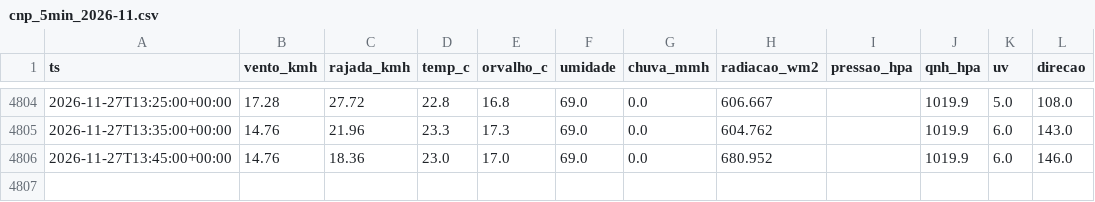
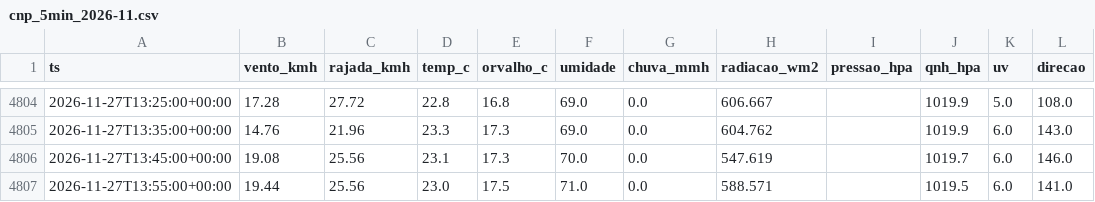
Before and after one commit to fernandoliveiraf-sudo/previsao-cnp-boituva, a CSV file: dados/cnp_5min_2026-11.csv, drawn as a sheet; only a part is shown, gaps mark what is left out.

```diff
--- a/dados/cnp_5min_2026-11.csv
+++ b/dados/cnp_5min_2026-11.csv
@@ -4805,2 +4805,3 @@ ts,vento_kmh,rajada_kmh,temp_c,orvalho_c,umidade,chuva_mmh,radiacao_wm2,pressao_
 2026-11-27T13:35:00+00:00,14.76,21.96,23.3,17.3,69.0,0.0,604.762,,1019.9,6.0,143.0
-2026-11-27T13:45:00+00:00,14.76,18.36,23.0,17.0,69.0,0.0,680.952,,1019.9,6.0,146.0
+2026-11-27T13:45:00+00:00,19.08,25.56,23.1,17.3,70.0,0.0,547.619,,1019.7,6.0,146.0
+2026-11-27T13:55:00+00:00,19.44,25.56,23.0,17.5,71.0,0.0,588.571,,1019.5,6.0,141.0
```
Also changed, not shown: 1 other file.
